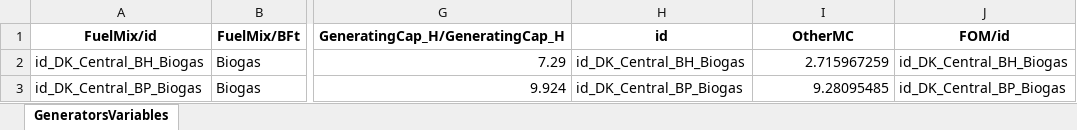
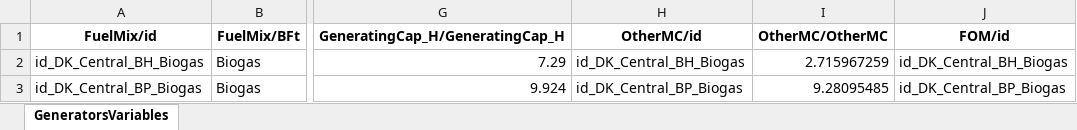
Before and after one commit to marcherger/EnergyEconGroupWork, an Excel workbook: DownloadDataForDK/ModelData/Final_Dataset/GeneratorsVariables.xlsx, sheet GeneratorsVariables, drawn as a sheet; only a part is shown, gaps mark what is left out; values as stored, in another font and other column widths than the file's, no borders; the diff names each change by its address in the sheet, - before the commit and + after, or states it on an @@ line.

```diff
--- a/DownloadDataForDK/ModelData/Final_Dataset/GeneratorsVariables.xlsx (sheet GeneratorsVariables)
+++ b/DownloadDataForDK/ModelData/Final_Dataset/GeneratorsVariables.xlsx (sheet GeneratorsVariables)
-H1: id
+H1: OtherMC/id
-I1: OtherMC
+I1: OtherMC/OtherMC
```
Also changed, not shown: DownloadDataForDK/ModelData/Final_Dataset/Fundamentals.xlsx, DownloadDataForDK/ModelData/Final_Dataset/GeneratorsMaps.xlsx, 10 other files.
